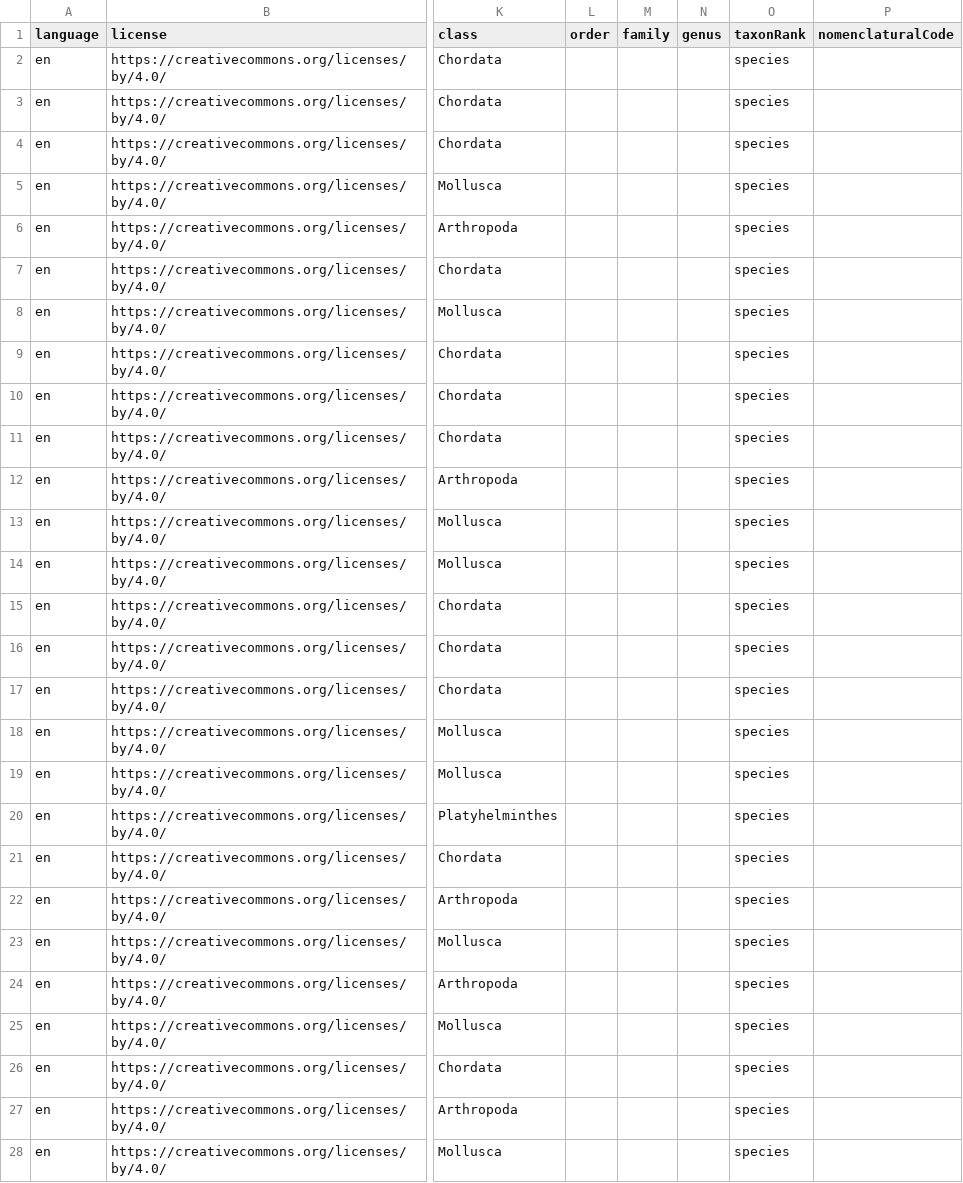
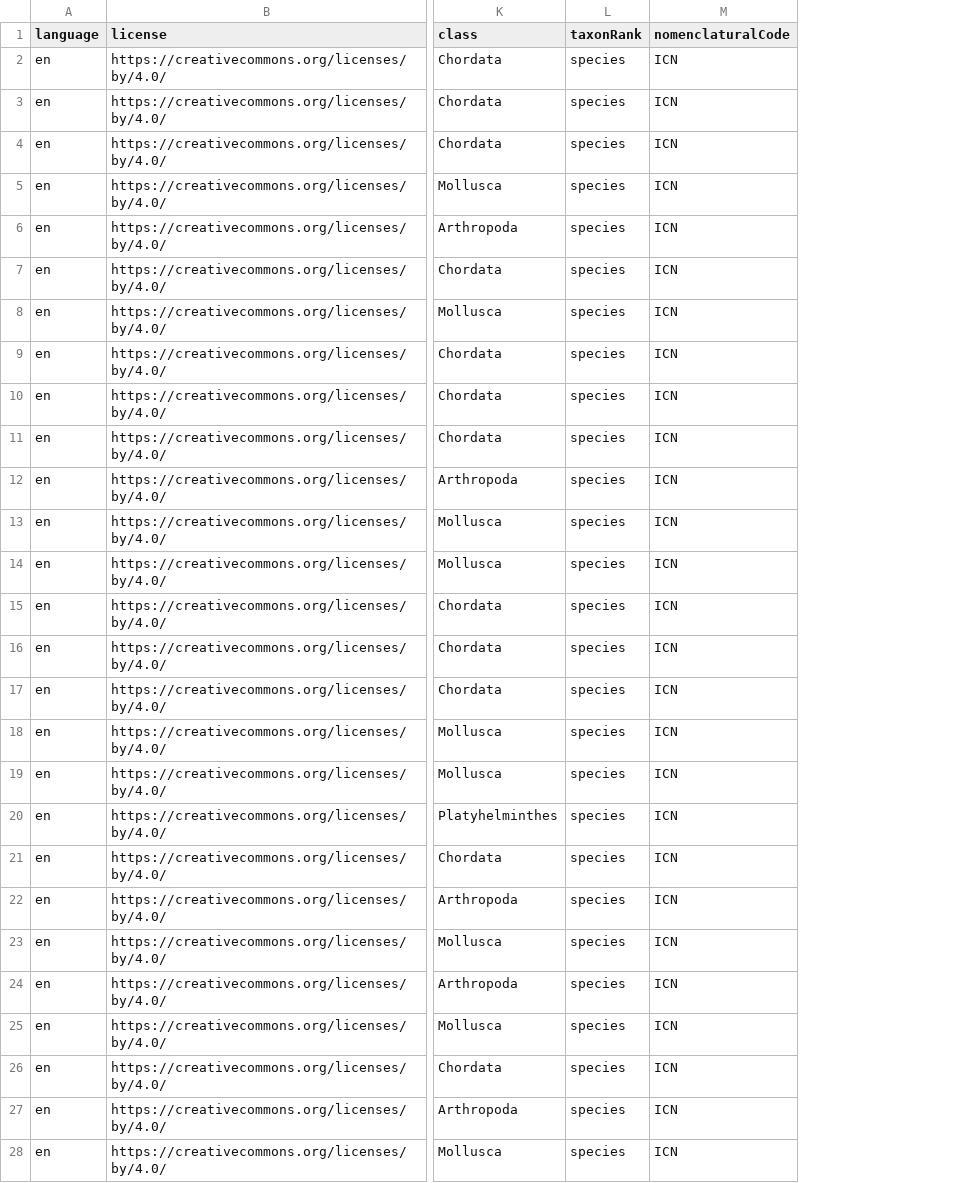
Before and after one commit to onestop-project/alien-freshwater-fauna-portugal, a CSV file: data/processed/taxon.csv, drawn as a sheet; only a part is shown, gaps mark what is left out; removed rows and columns are numbered as before the commit, all else as after; the diff covers the shown part only; the diff names each change by its address in the sheet, - before the commit and + after, or states it on an @@ line.

Commit message:
Remove order, family, genus

```diff
--- a/data/processed/taxon.csv
+++ b/data/processed/taxon.csv
-column L (order), empty
-column M (family), empty
-column N (genus), empty
-M2:M28 (nomenclaturalCode): (empty)
+M2:M28 (nomenclaturalCode): ICN
```
Also changed, not shown: 40 edited cells elsewhere in this file, 1 other file.
